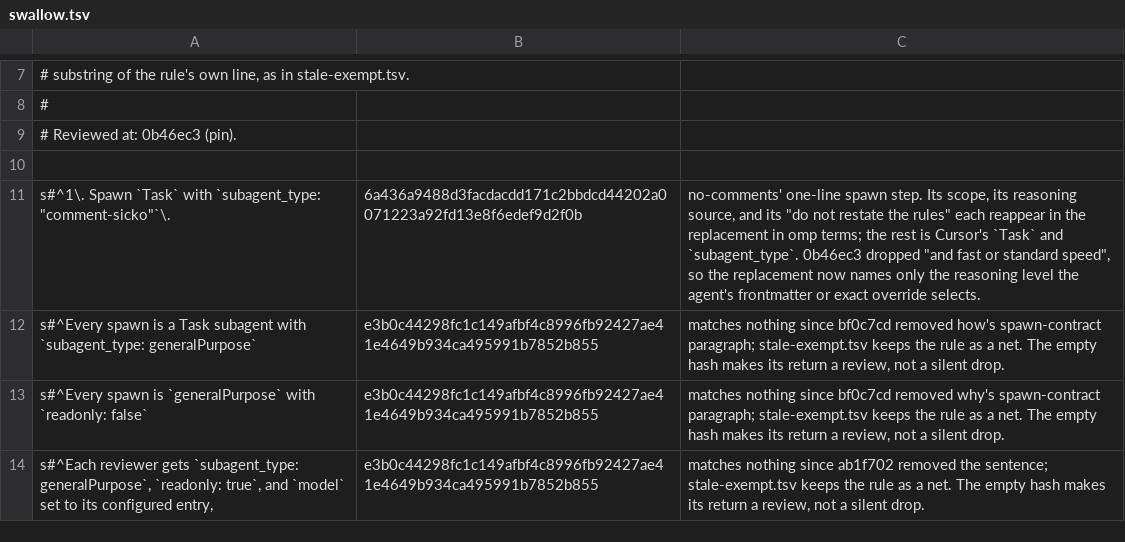
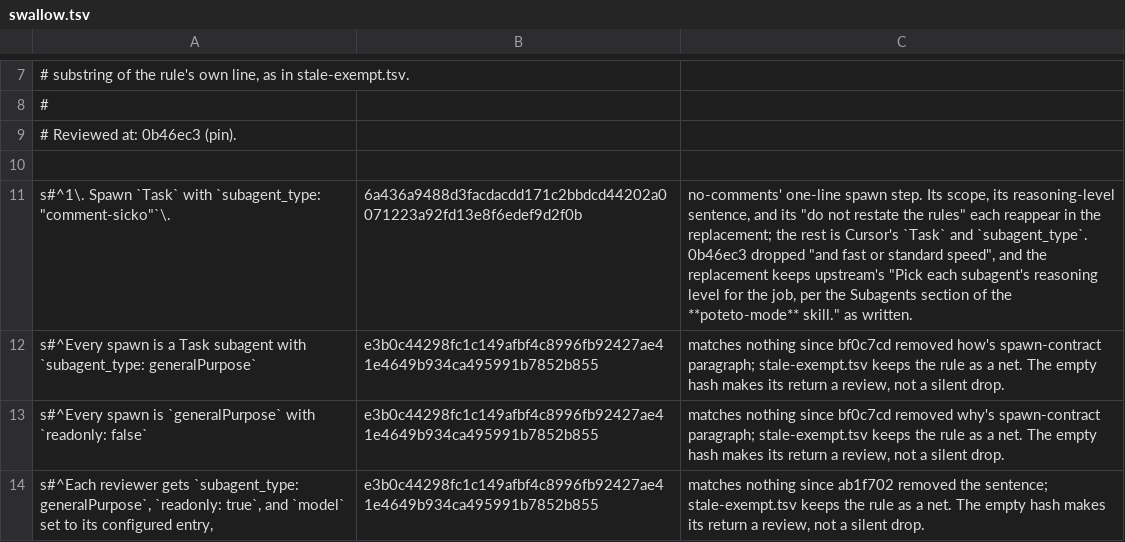
Before and after one commit to negoro26/pstack-omp, a TSV file: omp-port/swallow.tsv, drawn as a sheet; only a part is shown, gaps mark what is left out.

Commit message:
fix(port): address the PR 54 review round
- worker.md's stop list names the router's Always-pause actions verbatim and in order.
- omp-mechanics lists only arena and interrogate as needing independent contexts.
- Drop the reasoning-level rule, so upstream's pointer to the Subagents section ships at all 17 sites, and use the same sentence in no-comments.
- Restore upstream's 'always' in the verification sentence.
- Add Cursor cloud VM, dashboard, Project, create-skill, and origin/main read terms to PAT_RESIDUE, with a cloud VM mutation case.
- Retarget the greedy-wildcard mutation at interrogate's sentence rule.

```diff
--- a/omp-port/swallow.tsv
+++ b/omp-port/swallow.tsv
@@ -10,3 +10,3 @@
 
-s#^1\. Spawn `Task` with `subagent_type: "comment-sicko"`\.	6a436a9488d3facdacdd171c2bbdcd44202a0071223a92fd13e8f6edef9d2f0b	no-comments' one-line spawn step. Its scope, its reasoning source, and its "do not restate the rules" each reappear in the replacement in omp terms; the rest is Cursor's `Task` and `subagent_type`. 0b46ec3 dropped "and fast or standard speed", so the replacement now names only the reasoning level the agent's frontmatter or exact override selects.
+s#^1\. Spawn `Task` with `subagent_type: "comment-sicko"`\.	6a436a9488d3facdacdd171c2bbdcd44202a0071223a92fd13e8f6edef9d2f0b	no-comments' one-line spawn step. Its scope, its reasoning-level sentence, and its "do not restate the rules" each reappear in the replacement; the rest is Cursor's `Task` and `subagent_type`. 0b46ec3 dropped "and fast or standard speed", and the replacement keeps upstream's "Pick each subagent's reasoning level for the job, per the Subagents section of the **poteto-mode** skill." as written.
 s#^Every spawn is a Task subagent with `subagent_type: generalPurpose`	e3b0c44298fc1c149afbf4c8996fb92427ae41e4649b934ca495991b7852b855	matches nothing since bf0c7cd removed how's spawn-contract paragraph; stale-exempt.tsv keeps the rule as a net. The empty hash makes its return a review, not a silent drop.
```
Also changed, not shown: 25 other files.
